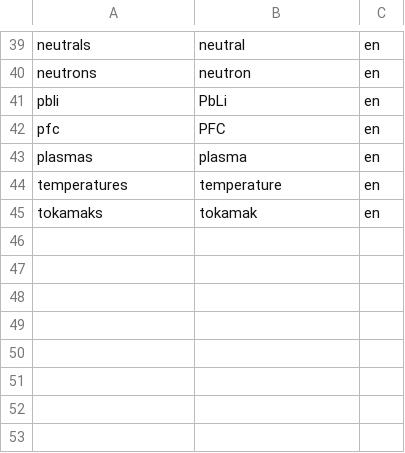
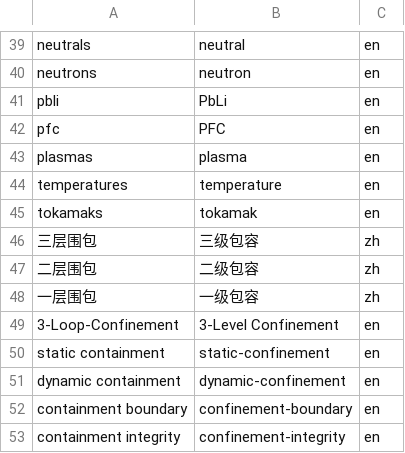
Before and after one commit to zxkjack123/fusion-terms, a TSV file: terms/synonyms.tsv, drawn as a sheet; only a part is shown, gaps mark what is left out.

Commit message:
feat(terms): 新增氚安全/包容术语 batch 90 (27组)
新增三级包容体系(三级/二级/一级)、氚安全、氚屏蔽/阻挡层、
去氚工艺等27组中英术语。含废弃术语映射(三层围包→三级包容等)。

Closes #2540

```diff
--- a/terms/synonyms.tsv
+++ b/terms/synonyms.tsv
@@ -45 +45,9 @@ temperatures	temperature	en
 tokamaks	tokamak	en
+三层围包	三级包容	zh
+二层围包	二级包容	zh
+一层围包	一级包容	zh
+3-Loop-Confinement	3-Level Confinement	en
+static containment	static-confinement	en
+dynamic containment	dynamic-confinement	en
+containment boundary	confinement-boundary	en
+containment integrity	confinement-integrity	en
```
Also changed, not shown: 3 other files.
